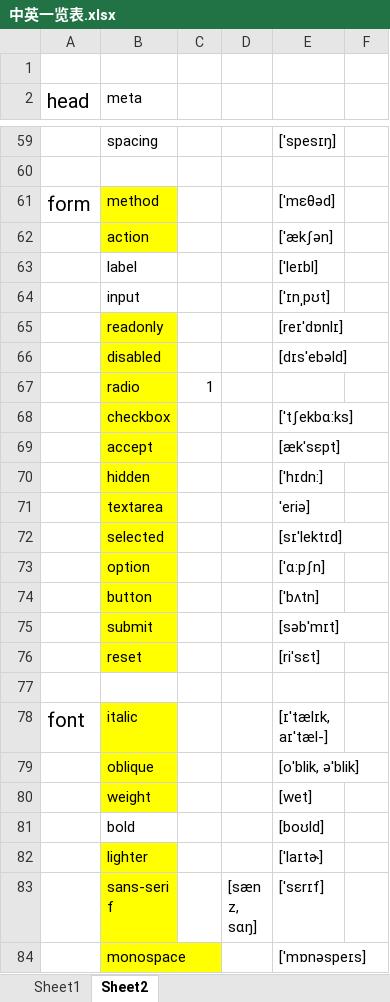
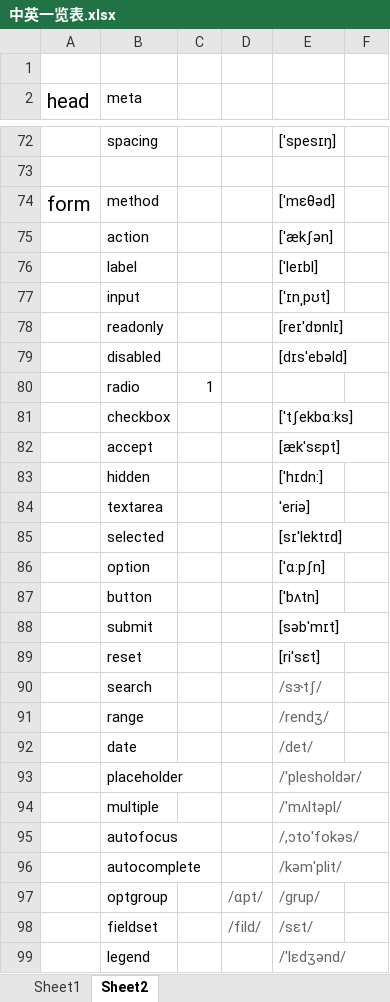
Before and after one commit to Courage-WS/Web, an Excel workbook: css/中英一览表.xlsx, sheet Sheet2, drawn as a sheet; only a part is shown, gaps mark what is left out; the shorter side is filled out with more unchanged rows; values as stored, in another font and other column widths than the file's, no borders; conditional formats not drawn; addresses are those after the commit; the diff covers the shown part only; the diff names each change by its address in the sheet, - before the commit and + after, or states it on an @@ line.

Commit message:
123

```diff
--- a/css/中英一览表.xlsx (sheet Sheet2)
+++ b/css/中英一览表.xlsx (sheet Sheet2)
-B74:B75 fill: #FFFF00
+B74:B75 fill: none
-B78:B89 fill: #FFFF00
+B78:B89 fill: none
+row 90:  | search |  |  | /sɝtʃ/
+row 91:  | range |  |  | /rendʒ/
+row 92:  | date |  |  | /det/
+row 93:  | placeholder |  |  | /ˈplesholdər/
+row 94:  | multiple |  |  | /'mʌltəpl/
+row 95:  | autofocus |  |  | /,ɔto'fokəs/
+row 96:  | autocomplete |  |  | /kəm'plit/
+row 97:  | optgroup |  | /ɑpt/ | /ɡrup/
+row 98:  | fieldset |  | /fild/ | /sɛt/
+row 99:  | legend |  |  | /'lɛdʒənd/
```
Also changed, not shown: 14 added rows and cell formats elsewhere in this sheet.
